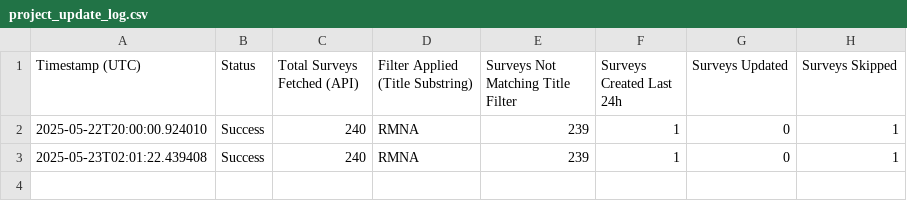
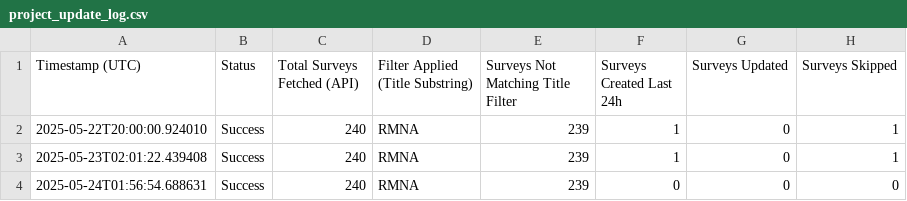
Before and after one commit to JamesLeonDufour/kobo-project-monitoring, a CSV file: logs/project_update_log.csv, drawn as a sheet.

```diff
--- a/logs/project_update_log.csv
+++ b/logs/project_update_log.csv
@@ -3 +3,2 @@ Timestamp (UTC),Status,Total Surveys Fetched (API),Filter Applied (Title Substri
 2025-05-23T02:01:22.439408,Success,240,RMNA,239,1,0,1
+2025-05-24T01:56:54.688631,Success,240,RMNA,239,0,0,0
```
